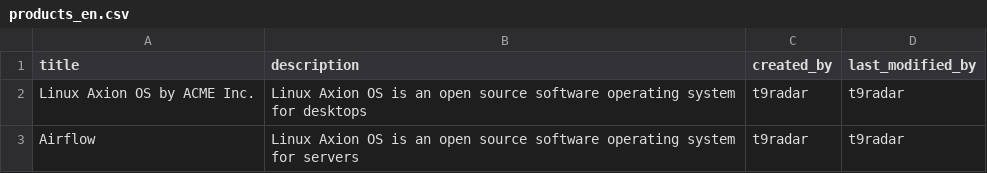
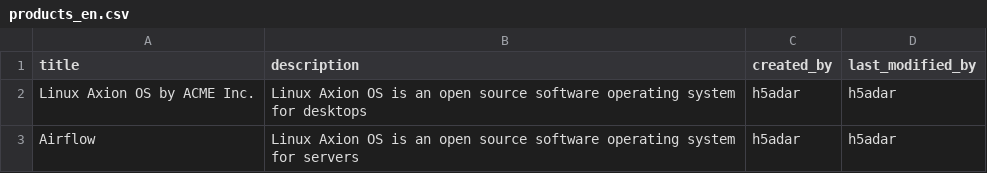
Before and after one commit to h5radar/radar, a CSV file: src/main/resources/database/data/products_en.csv, drawn as a sheet.

```diff
--- a/src/main/resources/database/data/products_en.csv
+++ b/src/main/resources/database/data/products_en.csv
@@ -1,3 +1,3 @@
 title|description|created_by|last_modified_by
-Linux Axion OS by ACME Inc.|Linux Axion OS is an open source software operating system for desktops|t9radar|t9radar
-Airflow|Linux Axion OS is an open source software operating system for servers|t9radar|t9radar
+Linux Axion OS by ACME Inc.|Linux Axion OS is an open source software operating system for desktops|h5adar|h5adar
+Airflow|Linux Axion OS is an open source software operating system for servers|h5adar|h5adar
```
Also changed, not shown: src/main/resources/database/data/radar_types_en.csv, src/main/resources/database/data/technologies_en.csv, 28 other files.
